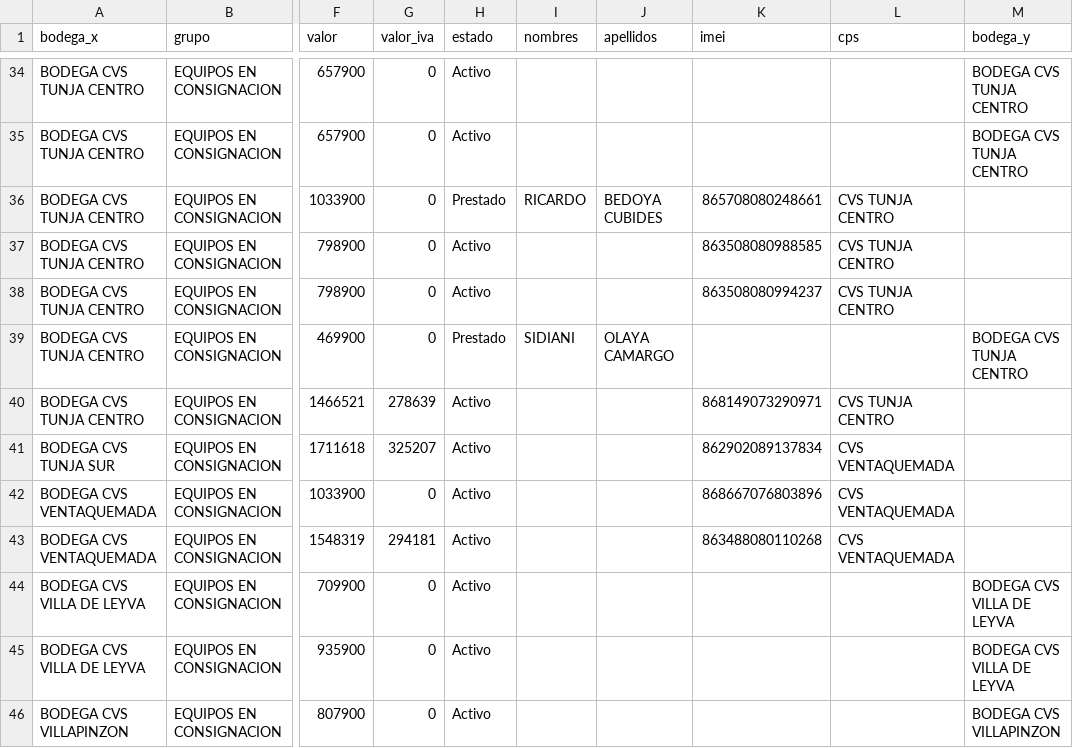
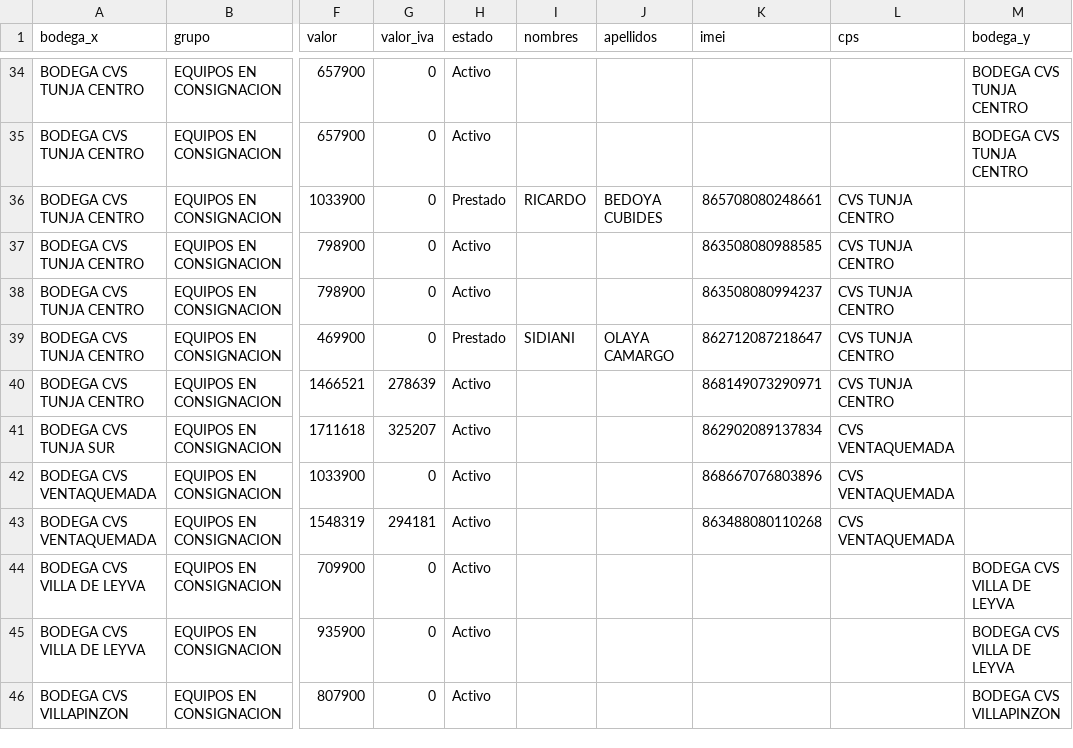
Before and after one commit to lubernu/lefcom, a CSV file: post_pendiente.csv, drawn as a sheet; only a part is shown, gaps mark what is left out; the diff names each change by its address in the sheet, - before the commit and + after, or states it on an @@ line.

```diff
--- a/post_pendiente.csv
+++ b/post_pendiente.csv
-K39 (imei): (empty)
+K39 (imei): 862712087218647
-L39 (cps): (empty)
+L39 (cps): CVS TUNJA CENTRO
-M39 (bodega_y): BODEGA CVS TUNJA CENTRO
+M39 (bodega_y): (empty)
```
Also changed, not shown: kit_pendiente.csv, 1 other file.
